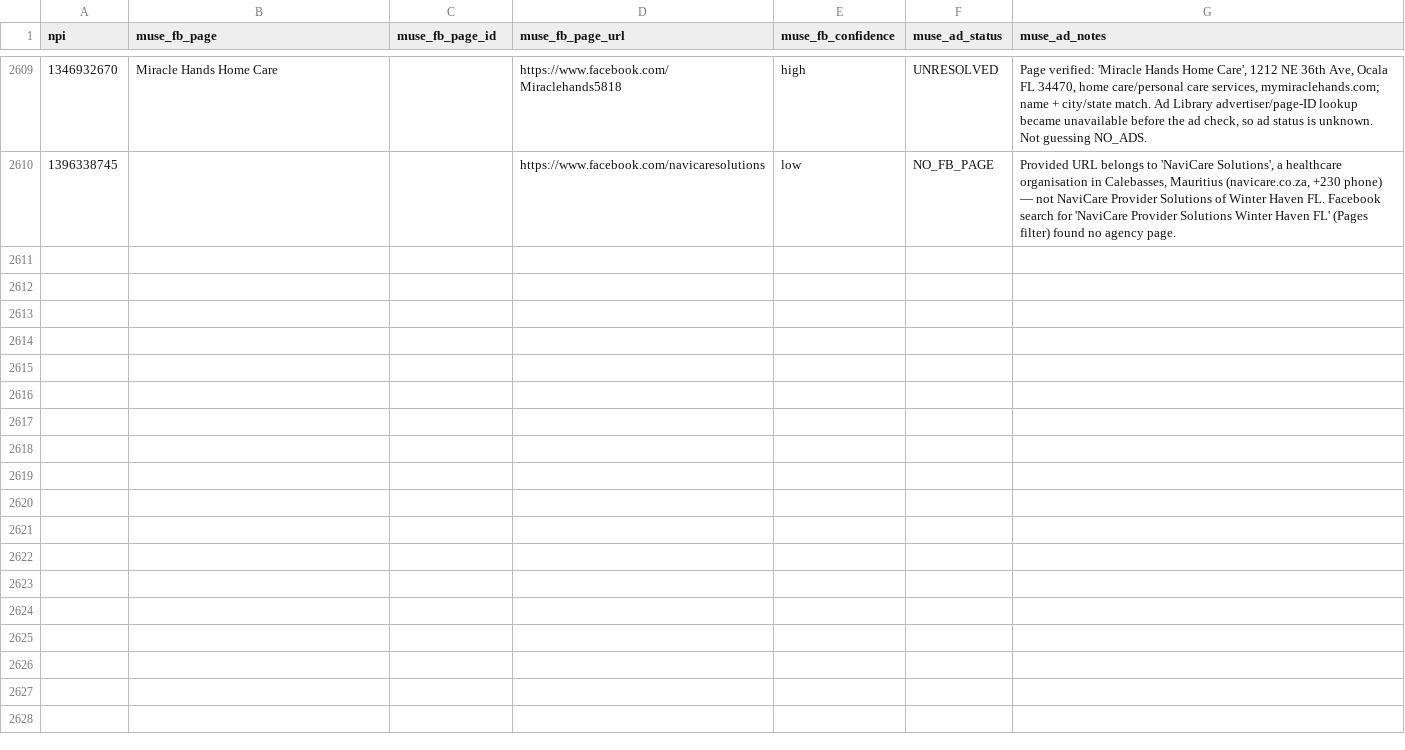
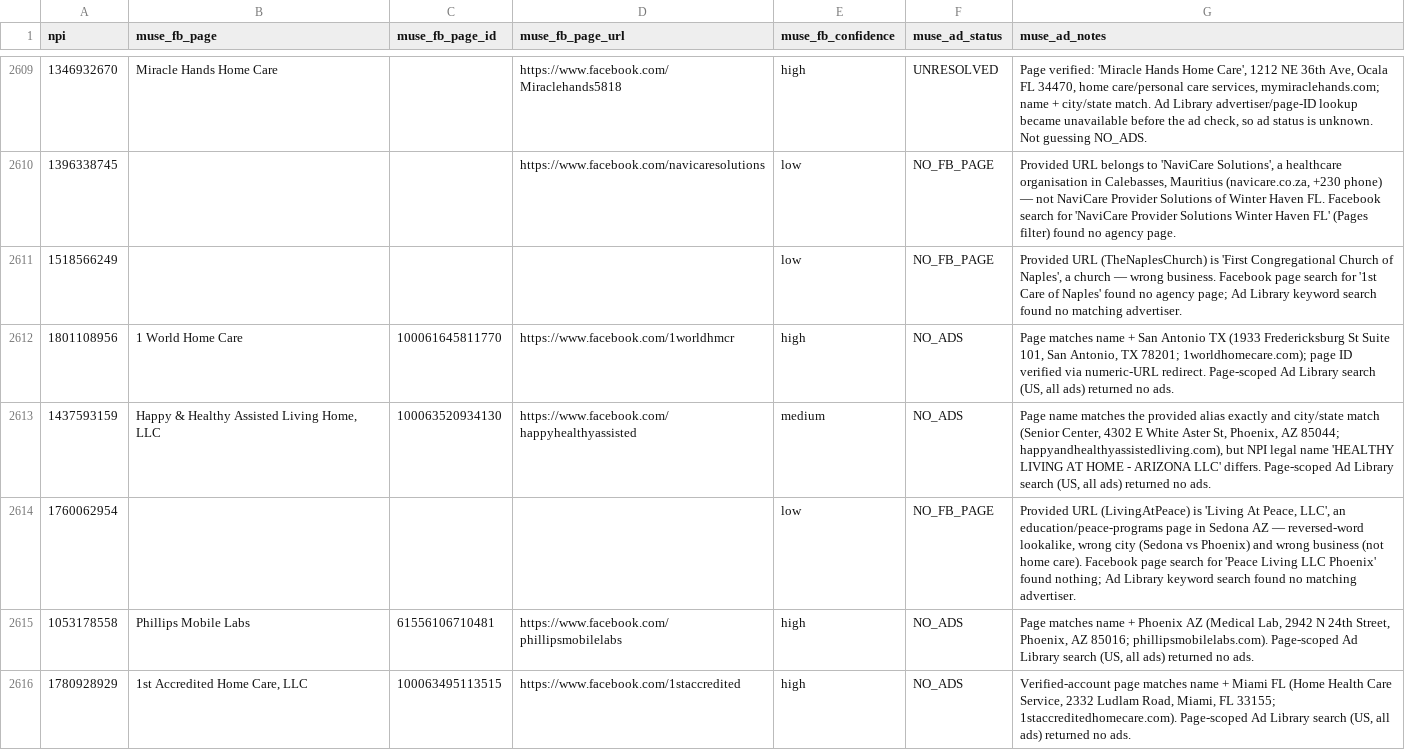
Before and after one commit to Sarojkumar9999/targeto-senior-home-care-pipeline, a CSV file: data/muse_verifications.csv, drawn as a sheet; only a part is shown, gaps mark what is left out; the diff covers the shown part only.

Commit message:
tier 2 wave 24 batch 64/65: 12 URL-only agencies (15 workers) (+12 verified, 0 dupes skipped)

```diff
--- a/data/muse_verifications.csv
+++ b/data/muse_verifications.csv
@@ -2610 +2610,7 @@ npi,muse_fb_page,muse_fb_page_id,muse_fb_page_url,muse_fb_confidence,muse_ad_sta
 1396338745,,,https://www.facebook.com/navicaresolutions,low,NO_FB_PAGE,"Provided URL belongs to 'NaviCare Solutions', a healthcare organisation in Calebasses, Mauritius (navicare.co.za, +230 phone) — not NaviCare Provider Solutions of Winter Haven FL. Facebook search for 'NaviCare Provider Solutions Winter Haven FL' (Pages filter) found no agency page."
+1518566249,,,,low,NO_FB_PAGE,"Provided URL (TheNaplesChurch) is 'First Congregational Church of Naples', a church — wrong business. Facebook page search for '1st Care of Naples' found no agency page; Ad Library keyword search found no matching advertiser."
+1801108956,1 World Home Care,100061645811770,https://www.facebook.com/1worldhmcr,high,NO_ADS,"Page matches name + San Antonio TX (1933 Fredericksburg St Suite 101, San Antonio, TX 78201; 1worldhomecare.com); page ID verified via numeric-URL redirect. Page-scoped Ad Library search (US, all ads) returned no ads."
+1437593159,"Happy & Healthy Assisted Living Home, LLC",100063520934130,https://www.facebook.com/happyhealthyassisted,medium,NO_ADS,"Page name matches the provided alias exactly and city/state match (Senior Center, 4302 E White Aster St, Phoenix, AZ 85044; happyandhealthyassistedliving.com), but NPI legal name 'HEALTHY LIVING AT HOME - ARIZONA LLC' differs. Page-scoped Ad Library search (US, all ads) returned no ads."
+1760062954,,,,low,NO_FB_PAGE,"Provided URL (LivingAtPeace) is 'Living At Peace, LLC', an education/peace-programs page in Sedona AZ — reversed-word lookalike, wrong city (Sedona vs Phoenix) and wrong business (not home care). Facebook page search for 'Peace Living LLC Phoenix' found nothing; Ad Library keyword search found no matching advertiser."
+1053178558,Phillips Mobile Labs,61556106710481,https://www.facebook.com/phillipsmobilelabs,high,NO_ADS,"Page matches name + Phoenix AZ (Medical Lab, 2942 N 24th Street, Phoenix, AZ 85016; phillipsmobilelabs.com). Page-scoped Ad Library search (US, all ads) returned no ads."
+1780928929,"1st Accredited Home Care, LLC",100063495113515,https://www.facebook.com/1staccredited,high,NO_ADS,"Verified-account page matches name + Miami FL (Home Health Care Service, 2332 Ludlam Road, Miami, FL 33155; 1staccreditedhomecare.com). Page-scoped Ad Library search (US, all ads) returned no ads."
```
Also changed, not shown: 6 added rows elsewhere in this file.
